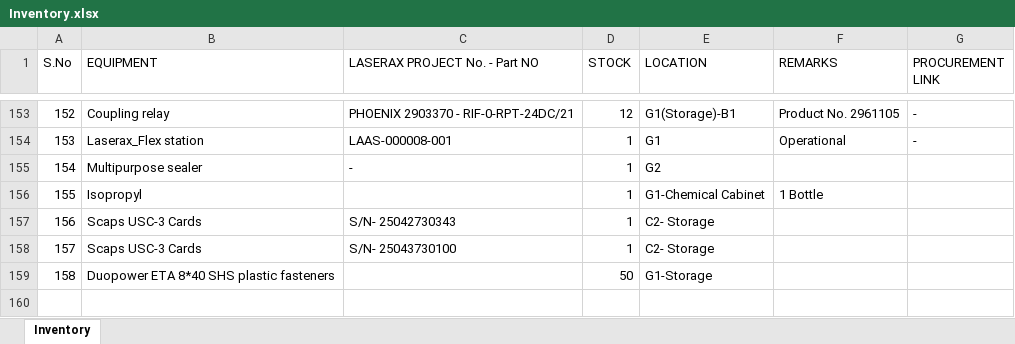
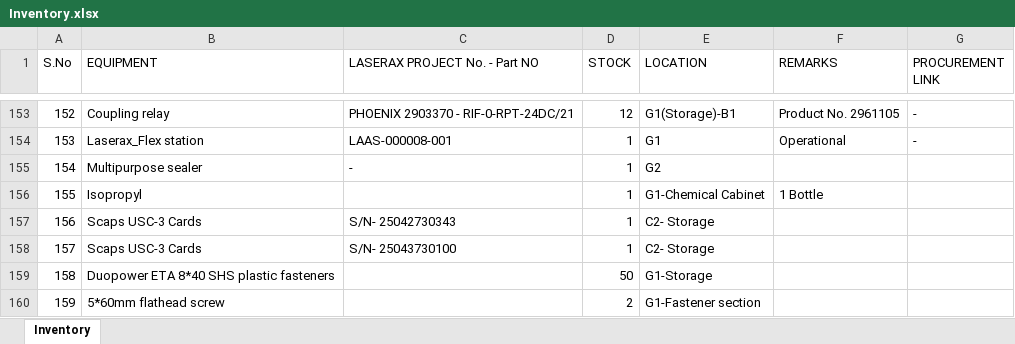
Before and after one commit to BBhattarai445/Inventory-Management, an Excel workbook: Inventory.xlsx, sheet Inventory, drawn as a sheet; only a part is shown, gaps mark what is left out; values as stored, in another font and other column widths than the file's, no borders; the diff names each change by its address in the sheet, - before the commit and + after, or states it on an @@ line.

Commit message:
Update inventory via Streamlit

```diff
--- a/Inventory.xlsx (sheet Inventory)
+++ b/Inventory.xlsx (sheet Inventory)
+row 160: 159 | 5*60mm flathead screw |  | 2 | G1-Fastener section
```
